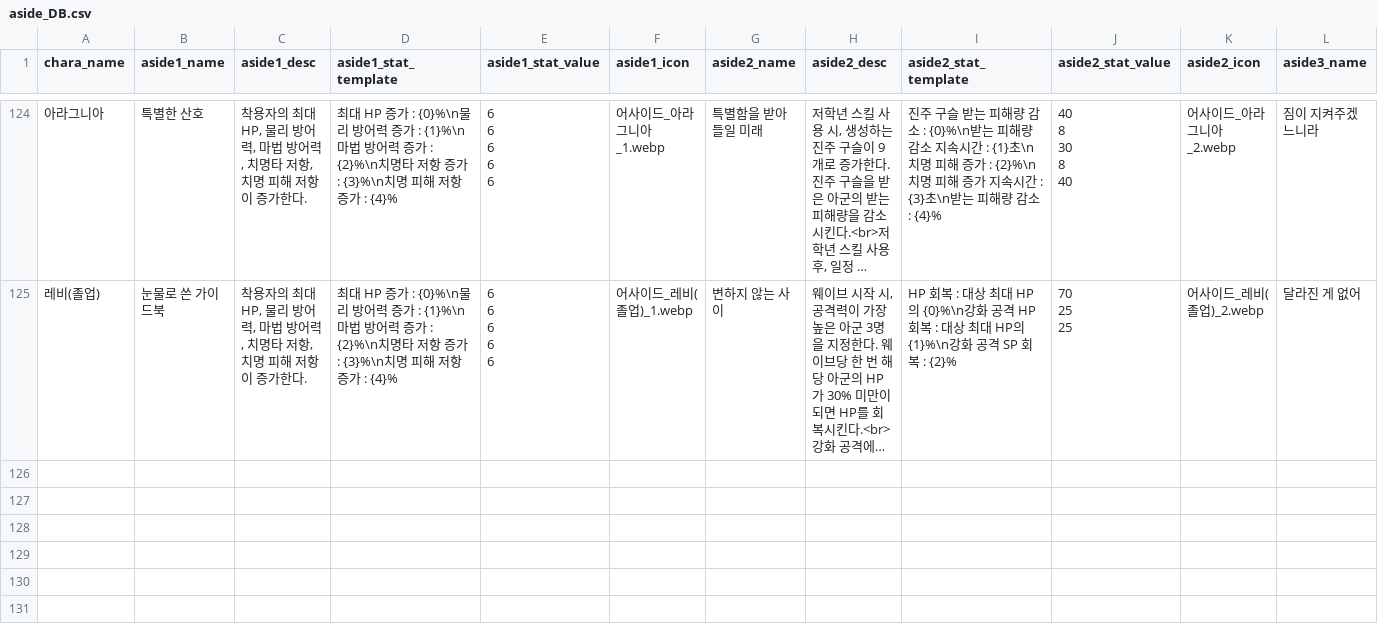
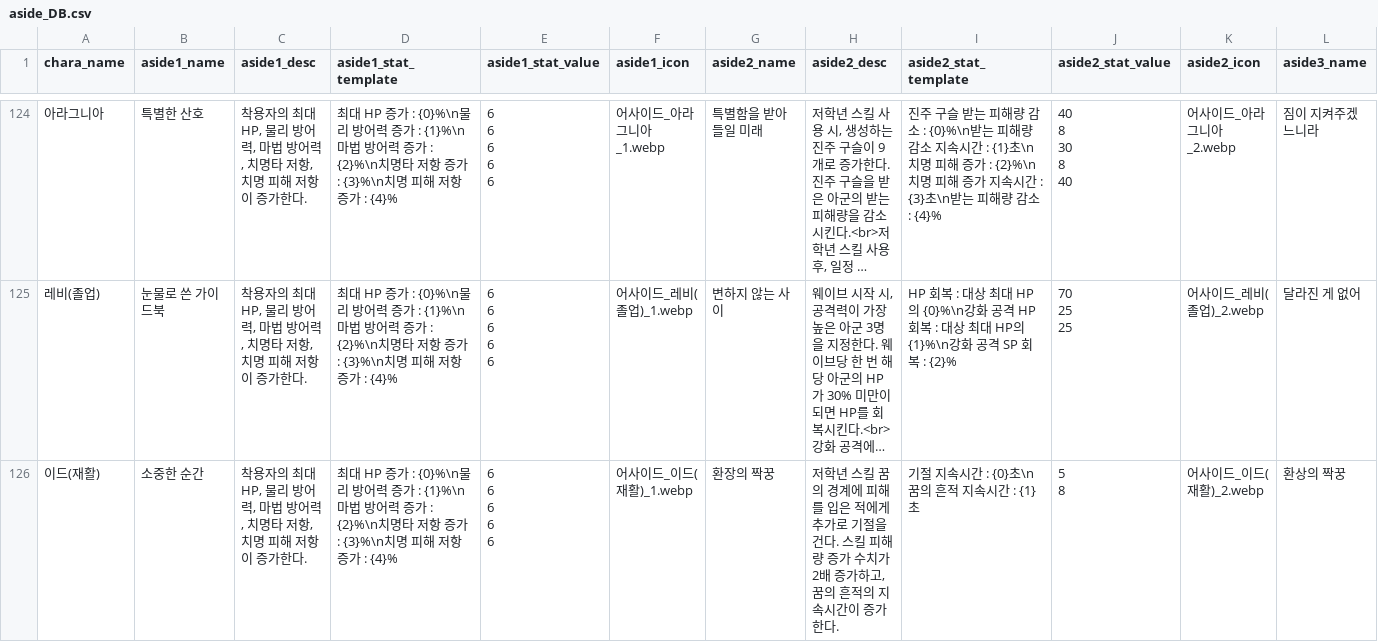
Before and after one commit to mediate1082/Trickal-Revive-Skill-Guide-Beta-0.8, a CSV file: data/aside_DB.csv, drawn as a sheet; only a part is shown, gaps mark what is left out; long unchanged cells end in …; rows hold the shown columns only; ↵ is a line break in a cell; the diff names each change by its address in the sheet, - before the commit and + after, or states it on an @@ line.

```diff
--- a/data/aside_DB.csv
+++ b/data/aside_DB.csv
+row 126: 이드(재활) | 소중한 순간 | 착용자의 최대 HP, 물리 방어력, 마법 방어력, 치명타 저항, 치명 피해 저항이 증가한다. | 최대 HP 증가 : {0}%\n물리 방어력 증가 : {1}%\n마법 방어력 증가 : {2}%\n치명타 저항 증가 : {3}%\n치명 피해 저항 증가 : {4}% | 6 ↵ 6 ↵ 6 ↵ 6 ↵ 6 | 어사이드_이드(재활)_1.webp | 환장의 짝꿍 | 저학년 스킬 꿈의 경계에 피해를 입은 적에게 추가로 기절을 건다. 스킬 피해량 증가 수치가 2배 증가하고, 꿈의 흔적의 지속시간이 증가한다. | 기절 지속시간 : {0}초\n꿈의 흔적 지속시간 : {1}초 | 5 ↵ 8 | 어사이드_이드(재활)_2.webp | 환상의 짝꿍
```
Also changed, not shown: data/DB.csv, data/buff_DB.csv, 19 other files.
